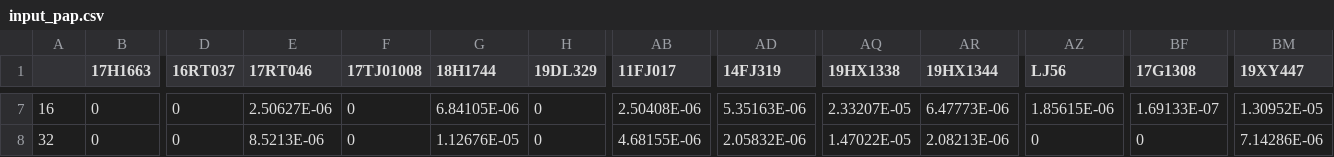
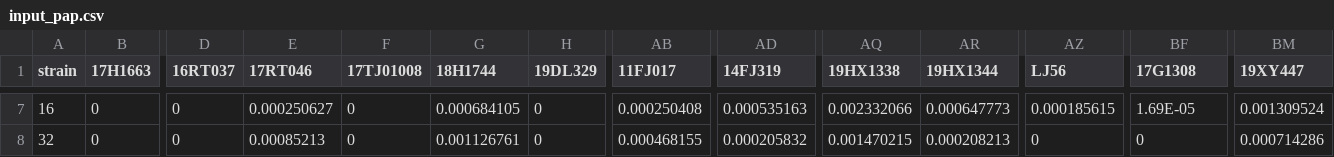
Before and after one commit to liaochen1988/EchinocandinHeteroresistance, a CSV file: HRindexQuantification/Example2_micafungin_Cpara_SIAT/input_pap.csv, drawn as a sheet; only a part is shown, gaps mark what is left out; the diff covers the shown part only; the diff names each change by its address in the sheet, - before the commit and + after, or states it on an @@ line.

```diff
--- a/HRindexQuantification/Example2_micafungin_Cpara_SIAT/input_pap.csv
+++ b/HRindexQuantification/Example2_micafungin_Cpara_SIAT/input_pap.csv
-A1: (empty)
+A1: strain
-E7 (17RT046): 2.50627E-06
+E7 (17RT046): 0.000250627
-G7 (18H1744): 6.84105E-06
+G7 (18H1744): 0.000684105
-AB7 (11FJ017): 2.50408E-06
+AB7 (11FJ017): 0.000250408
-AD7 (14FJ319): 5.35163E-06
+AD7 (14FJ319): 0.000535163
-AQ7 (19HX1338): 2.33207E-05
+AQ7 (19HX1338): 0.002332066
-AR7 (19HX1344): 6.47773E-06
+AR7 (19HX1344): 0.000647773
-AZ7 (LJ56): 1.85615E-06
+AZ7 (LJ56): 0.000185615
-BF7 (17G1308): 1.69133E-07
+BF7 (17G1308): 1.69E-05
-BM7 (19XY447): 1.30952E-05
+BM7 (19XY447): 0.001309524
-E8 (17RT046): 8.5213E-06
+E8 (17RT046): 0.00085213
-G8 (18H1744): 1.12676E-05
+G8 (18H1744): 0.001126761
-AB8 (11FJ017): 4.68155E-06
+AB8 (11FJ017): 0.000468155
-AD8 (14FJ319): 2.05832E-06
+AD8 (14FJ319): 0.000205832
-AQ8 (19HX1338): 1.47022E-05
+AQ8 (19HX1338): 0.001470215
-AR8 (19HX1344): 2.08213E-06
+AR8 (19HX1344): 0.000208213
-BM8 (19XY447): 7.14286E-06
+BM8 (19XY447): 0.000714286
```
Also changed, not shown: 114 edited cells elsewhere in this file, HRindexQuantification/Example2_micafungin_Cpara_SIAT/output/hr_quant.csv, 8 other files.
